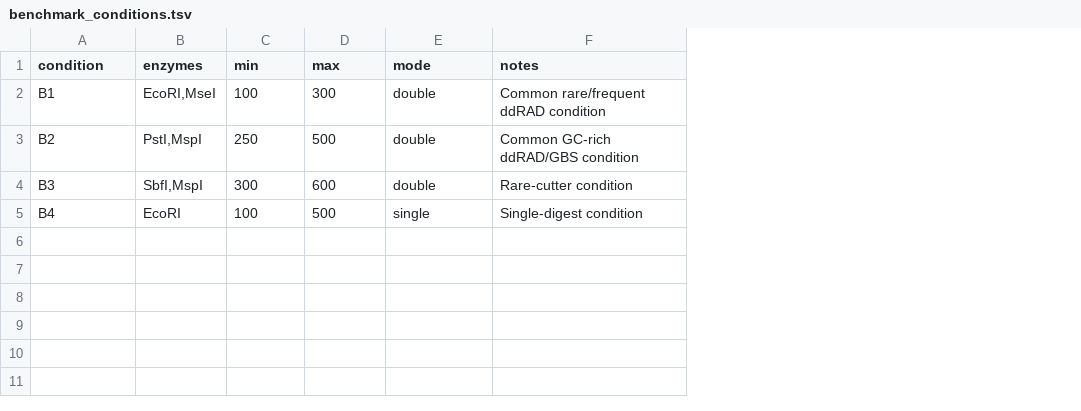
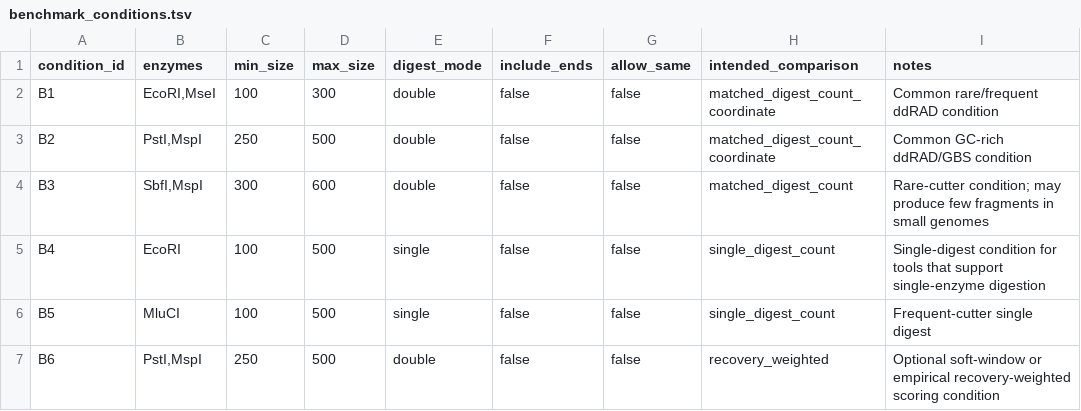
Before and after one commit to ericksamera/radigest-benchmarking, a TSV file: config/benchmark_conditions.tsv, drawn as a sheet; addresses are those after the commit; the diff names each change by its address in the sheet, - before the commit and + after, or states it on an @@ line.

```diff
--- a/config/benchmark_conditions.tsv
+++ b/config/benchmark_conditions.tsv
+column F (include_ends), rows 2-5: all false
+column G (allow_same), rows 2-5: all false
+column H (intended_comparison), rows 2-5: matched_digest_count_coordinate | matched_digest_count_coordinate | matched_digest_count | single_digest_count
-A1: condition
+A1: condition_id
-C1: min
+C1: min_size
-D1: max
+D1: max_size
-E1: mode
+E1: digest_mode
-I4 (notes): Rare-cutter condition
+I4 (notes): Rare-cutter condition; may produce few fragments in small genomes
-I5 (notes): Single-digest condition
+I5 (notes): Single-digest condition for tools that support single-enzyme digestion
+row 6: B5 | MluCI | 100 | 500 | single | false | false | single_digest_count | Frequent-cutter single digest
+row 7: B6 | PstI,MspI | 250 | 500 | double | false | false | recovery_weighted | Optional soft-window or empirical recovery-weighted scoring condition
```
Also changed, not shown: config/enzymes.tsv, 16 other files.
